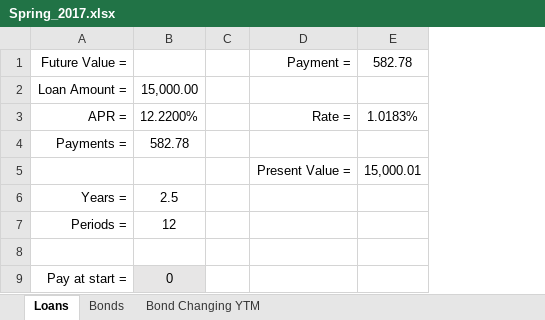
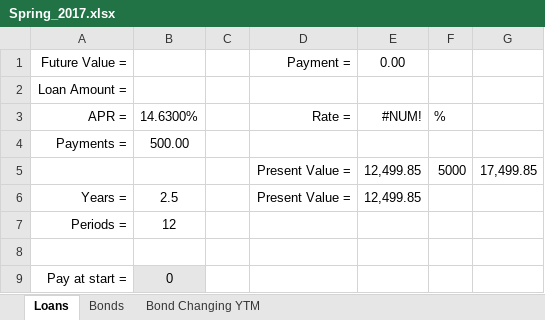
Before and after one commit to richhildebrand/FinanceExcel, an Excel workbook: Spring_2017.xlsx, sheet Loans, drawn as a sheet; values as stored, in another font and other column widths than the file's, no borders; removed rows and columns are numbered as before the commit, all else as after; the diff names each change by its address in the sheet, - before the commit and + after, or states it on an @@ line.

Commit message:
bond calculations

```diff
--- a/Spring_2017.xlsx (sheet Loans)
+++ b/Spring_2017.xlsx (sheet Loans)
-column E, rows 1-5: 582.78 |  | 1.0183% |  | 15,000.01
+column E, rows 1-6: 0.00 |  | #NUM! |  | 12,499.85 | 12,499.85
+column F, rows 3-5: % |  | 5000
+column G, row 5: 17,499.85
-B2: 15,000.00
+B2: (empty)
-B3: 12.2200%
+B3: 14.6300%
-B4: 582.78
+B4: 500.00
-D6: (empty)
+D6: Present Value =
```
